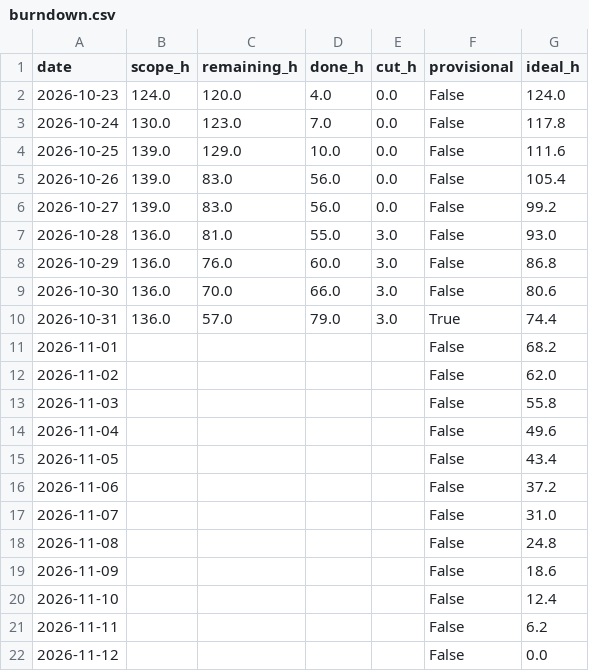
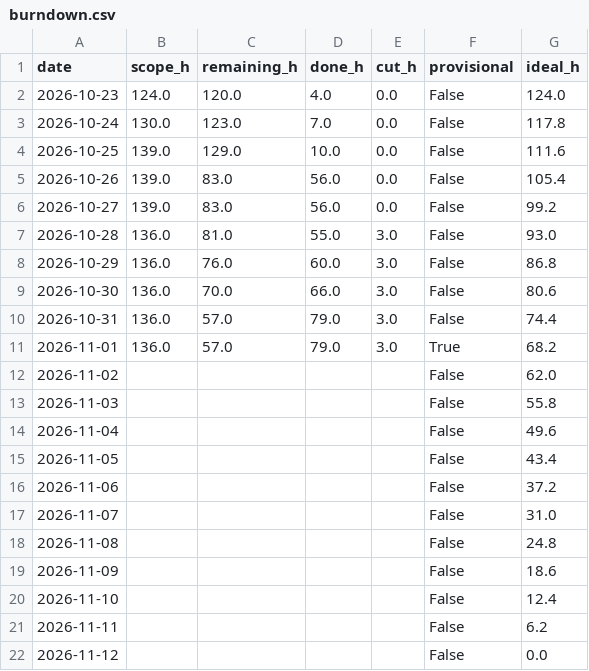
Before and after one commit to NeitLN/SaiGGo, a CSV file: burndown.csv, drawn as a sheet.

```diff
--- a/burndown.csv
+++ b/burndown.csv
@@ -9,4 +9,4 @@ date,scope_h,remaining_h,done_h,cut_h,provisional,ideal_h
 2026-10-30,136.0,70.0,66.0,3.0,False,80.6
-2026-10-31,136.0,57.0,79.0,3.0,True,74.4
-2026-11-01,,,,,False,68.2
+2026-10-31,136.0,57.0,79.0,3.0,False,74.4
+2026-11-01,136.0,57.0,79.0,3.0,True,68.2
 2026-11-02,,,,,False,62.0
```
Also changed, not shown: daily.csv, 3 other files.
